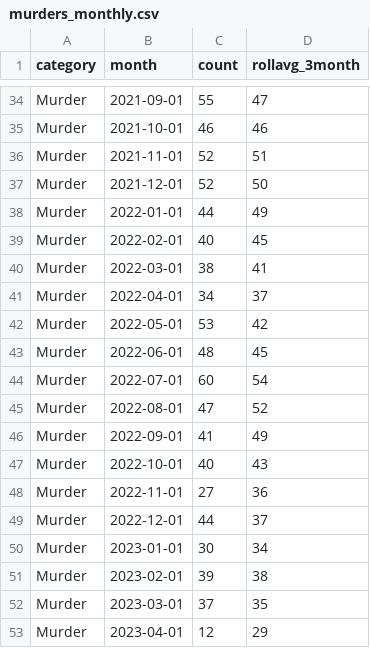
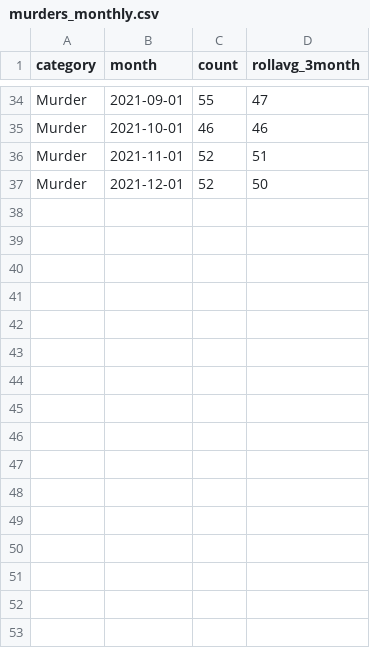
Before and after one commit to abcotvdata/safetytracker_philadelphia, a CSV file: data/output/monthly/murders_monthly.csv, drawn as a sheet; only a part is shown, gaps mark what is left out.

```diff
--- a/data/output/monthly/murders_monthly.csv
+++ b/data/output/monthly/murders_monthly.csv
@@ -37,17 +37 @@ Murder,2021-11-01,52,51
 Murder,2021-12-01,52,50
-Murder,2022-01-01,44,49
-Murder,2022-02-01,40,45
-Murder,2022-03-01,38,41
-Murder,2022-04-01,34,37
-Murder,2022-05-01,53,42
-Murder,2022-06-01,48,45
-Murder,2022-07-01,60,54
-Murder,2022-08-01,47,52
-Murder,2022-09-01,41,49
-Murder,2022-10-01,40,43
-Murder,2022-11-01,27,36
-Murder,2022-12-01,44,37
-Murder,2023-01-01,30,34
-Murder,2023-02-01,39,38
-Murder,2023-03-01,37,35
-Murder,2023-04-01,12,29
```
Also changed, not shown: data/output/districts/district_category.csv, data/output/districts/district_detailed.csv, 44 other files.
